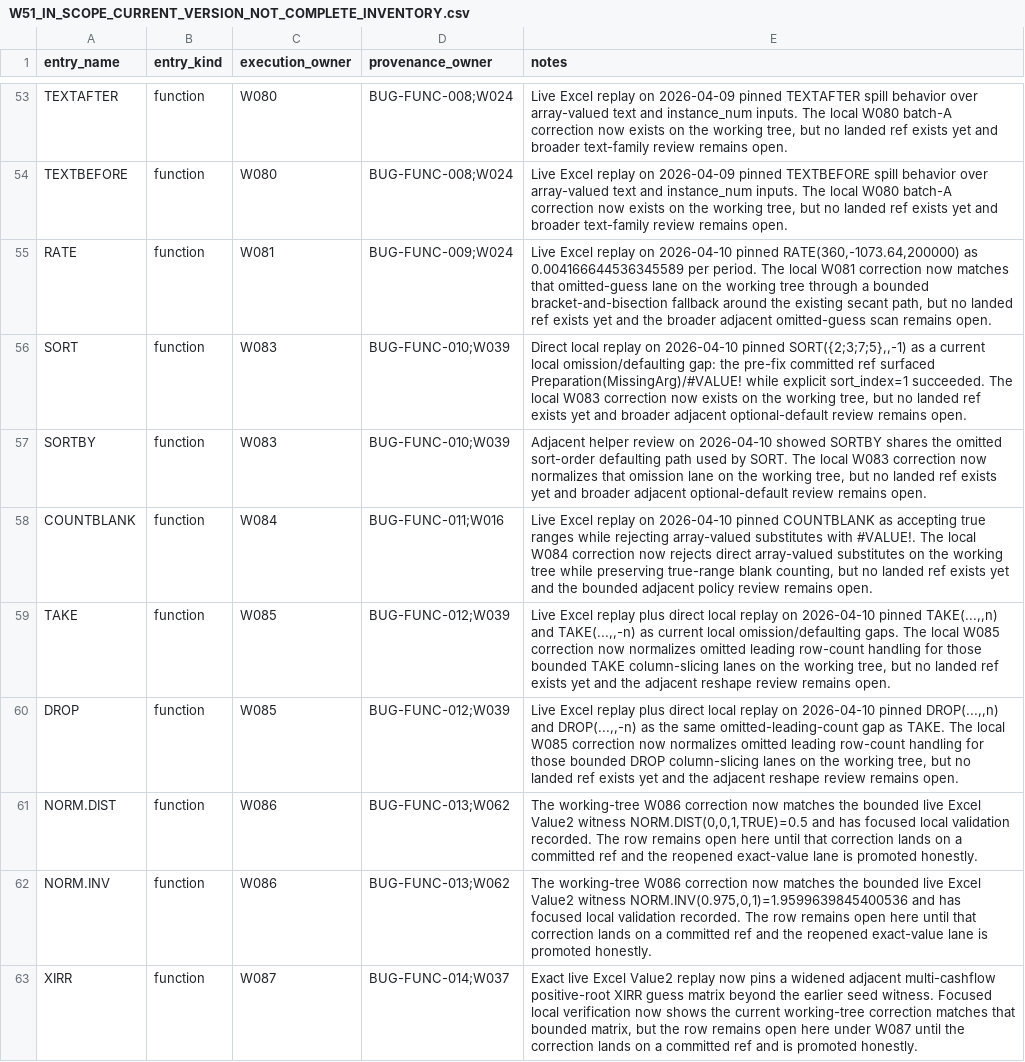
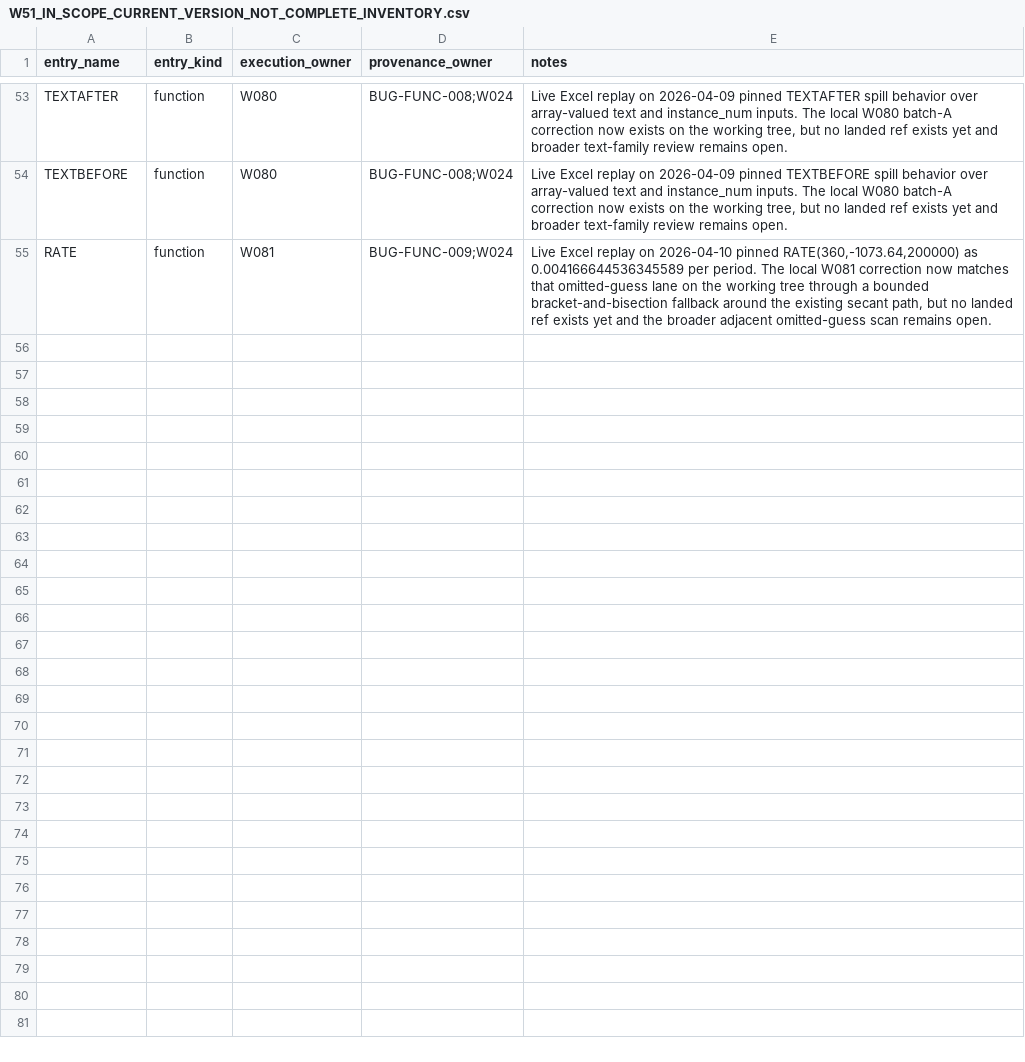
Before and after one commit to DnaCalc/OxFunc, a CSV file: docs/function-lane/W51_IN_SCOPE_CURRENT_VERSION_NOT_COMPLETE_INVENTORY.csv, drawn as a sheet; only a part is shown, gaps mark what is left out; the diff names each change by its address in the sheet, - before the commit and + after, or states it on an @@ line.

Commit message:
Close W083-W087 local workset surfaces

```diff
--- a/docs/function-lane/W51_IN_SCOPE_CURRENT_VERSION_NOT_COMPLETE_INVENTORY.csv
+++ b/docs/function-lane/W51_IN_SCOPE_CURRENT_VERSION_NOT_COMPLETE_INVENTORY.csv
-row 56: SORT | function | W083 | BUG-FUNC-010;W039 | Direct local replay on 2026-04-10 pinned SORT({2;3;7;5},,-1) as a current local omission/defaulting gap: the pre-fix committed ref surfaced Preparation(MissingArg)/#VALUE! while explicit sort_index=1 succeeded. The local W083 correction now exists on the working tree, but no landed ref exists yet and broader adjacent optional-default review remains open.
-row 57: SORTBY | function | W083 | BUG-FUNC-010;W039 | Adjacent helper review on 2026-04-10 showed SORTBY shares the omitted sort-order defaulting path used by SORT. The local W083 correction now normalizes that omission lane on the working tree, but no landed ref exists yet and broader adjacent optional-default review remains open.
-row 58: COUNTBLANK | function | W084 | BUG-FUNC-011;W016 | Live Excel replay on 2026-04-10 pinned COUNTBLANK as accepting true ranges while rejecting array-valued substitutes with #VALUE!. The local W084 correction now rejects direct array-valued substitutes on the working tree while preserving true-range blank counting, but no landed ref exists yet and the bounded adjacent policy review remains open.
-row 59: TAKE | function | W085 | BUG-FUNC-012;W039 | Live Excel replay plus direct local replay on 2026-04-10 pinned TAKE(...,,n) and TAKE(...,,-n) as current local omission/defaulting gaps. The local W085 correction now normalizes omitted leading row-count handling for those bounded TAKE column-slicing lanes on the working tree, but no landed ref exists yet and the adjacent reshape review remains open.
-row 60: DROP | function | W085 | BUG-FUNC-012;W039 | Live Excel replay plus direct local replay on 2026-04-10 pinned DROP(...,,n) and DROP(...,,-n) as the same omitted-leading-count gap as TAKE. The local W085 correction now normalizes omitted leading row-count handling for those bounded DROP column-slicing lanes on the working tree, but no landed ref exists yet and the adjacent reshape review remains open.
-row 61: NORM.DIST | function | W086 | BUG-FUNC-013;W062 | The working-tree W086 correction now matches the bounded live Excel Value2 witness NORM.DIST(0,0,1,TRUE)=0.5 and has focused local validation recorded. The row remains open here until that correction lands on a committed ref and the reopened exact-value lane is promoted honestly.
-row 62: NORM.INV | function | W086 | BUG-FUNC-013;W062 | The working-tree W086 correction now matches the bounded live Excel Value2 witness NORM.INV(0.975,0,1)=1.9599639845400536 and has focused local validation recorded. The row remains open here until that correction lands on a committed ref and the reopened exact-value lane is promoted honestly.
-row 63: XIRR | function | W087 | BUG-FUNC-014;W037 | Exact live Excel Value2 replay now pins a widened adjacent multi-cashflow positive-root XIRR guess matrix beyond the earlier seed witness. Focused local verification now shows the current working-tree correction matches that bounded matrix, but the row remains open here under W087 until the correction lands on a committed ref and is promoted honestly.
```
Also changed, not shown: docs/bugs/BUG_STREAM_REGISTER.csv, docs/function-lane/W39_SCOPE_RECONCILIATION.csv, 17 other files.
